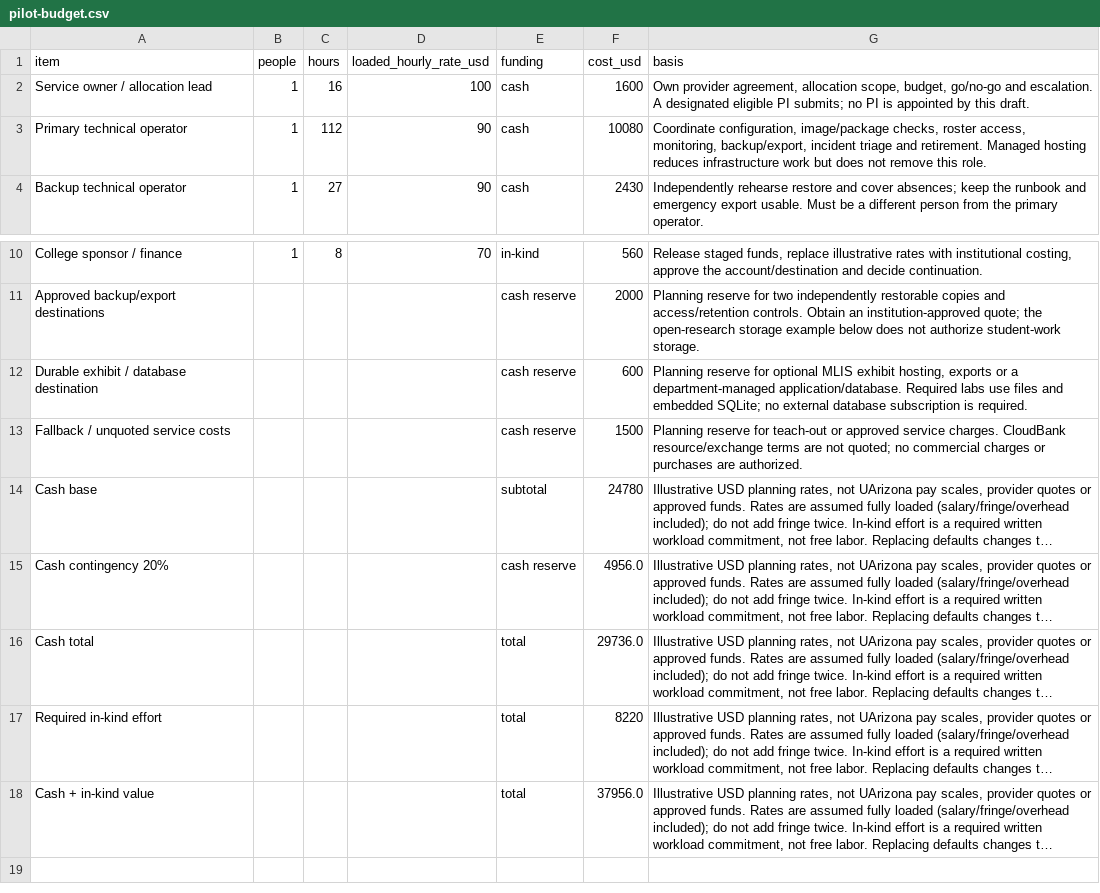
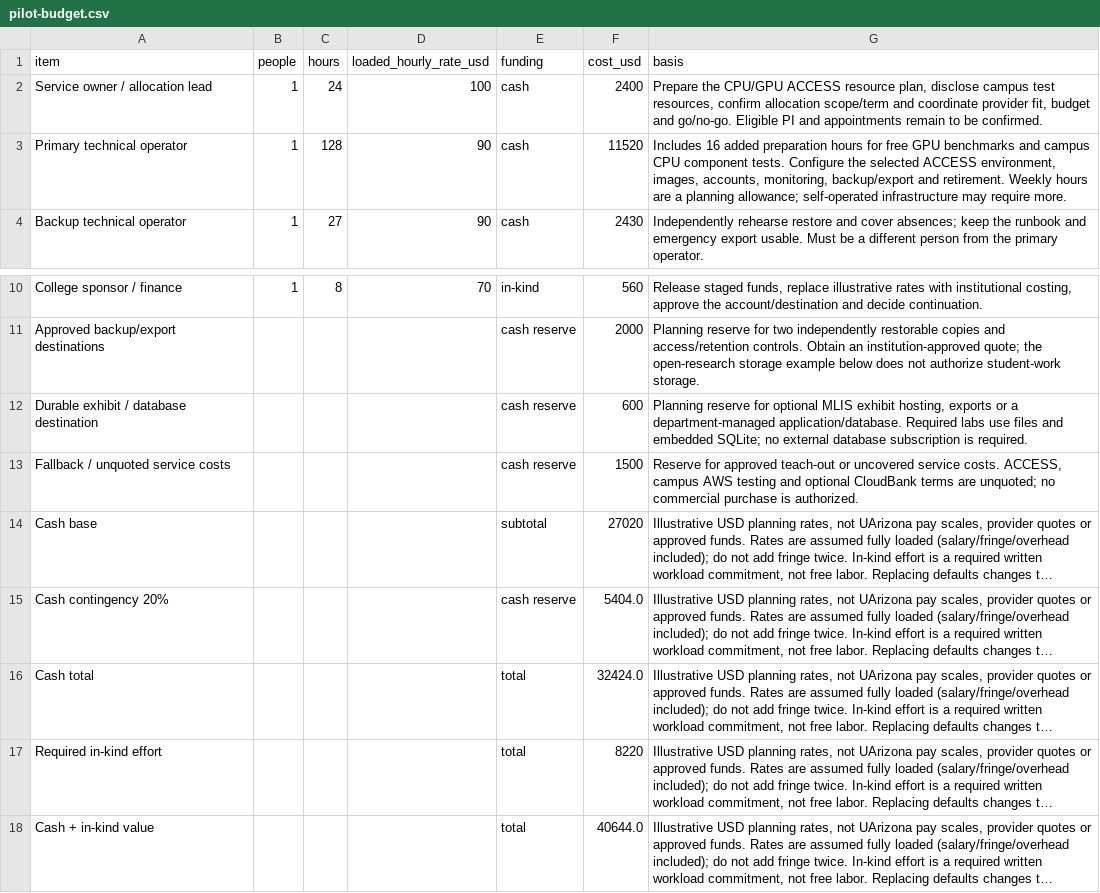
Before and after one commit to Gchism94/talks, a CSV file: docs/education-compute/pilot-budget.csv, drawn as a sheet; only a part is shown, gaps mark what is left out; long unchanged cells end in …; the diff names each change by its address in the sheet, - before the commit and + after, or states it on an @@ line.

```diff
--- a/docs/education-compute/pilot-budget.csv
+++ b/docs/education-compute/pilot-budget.csv
-C2 (hours): 16
+C2 (hours): 24
-F2 (cost_usd): 1600
+F2 (cost_usd): 2400
-G2 (basis): Own provider agreement, allocation scope, budget, go/no-go and escalation. A designated eligible PI submits; no PI is appointed by this draft.
+G2 (basis): Prepare the CPU/GPU ACCESS resource plan, disclose campus test resources, confirm allocation scope/term and coordinate provider fit, budget and go/no-go. Eligible PI and appointments remain to be confirmed.
-C3 (hours): 112
+C3 (hours): 128
-F3 (cost_usd): 10080
+F3 (cost_usd): 11520
-G3 (basis): Coordinate configuration, image/package checks, roster access, monitoring, backup/export, incident triage and retirement. Managed hosting reduces infrastructure work but does not remove this role.
+G3 (basis): Includes 16 added preparation hours for free GPU benchmarks and campus CPU component tests. Configure the selected ACCESS environment, images, accounts, monitoring, backup/export and retirement. Weekly hours are a planning allowance; self-operated infrastructure may require more.
-G13 (basis): Planning reserve for teach-out or approved service charges. CloudBank resource/exchange terms are not quoted; no commercial charges or purchases are authorized.
+G13 (basis): Reserve for approved teach-out or uncovered service costs. ACCESS, campus AWS testing and optional CloudBank terms are unquoted; no commercial purchase is authorized.
-F14 (cost_usd): 24780
+F14 (cost_usd): 27020
-F15 (cost_usd): 4956.0
+F15 (cost_usd): 5404.0
-F16 (cost_usd): 29736.0
+F16 (cost_usd): 32424.0
-F18 (cost_usd): 37956.0
+F18 (cost_usd): 40644.0
```
Also changed, not shown: docs/education-compute/pilot-readiness.csv, 37 other files.
